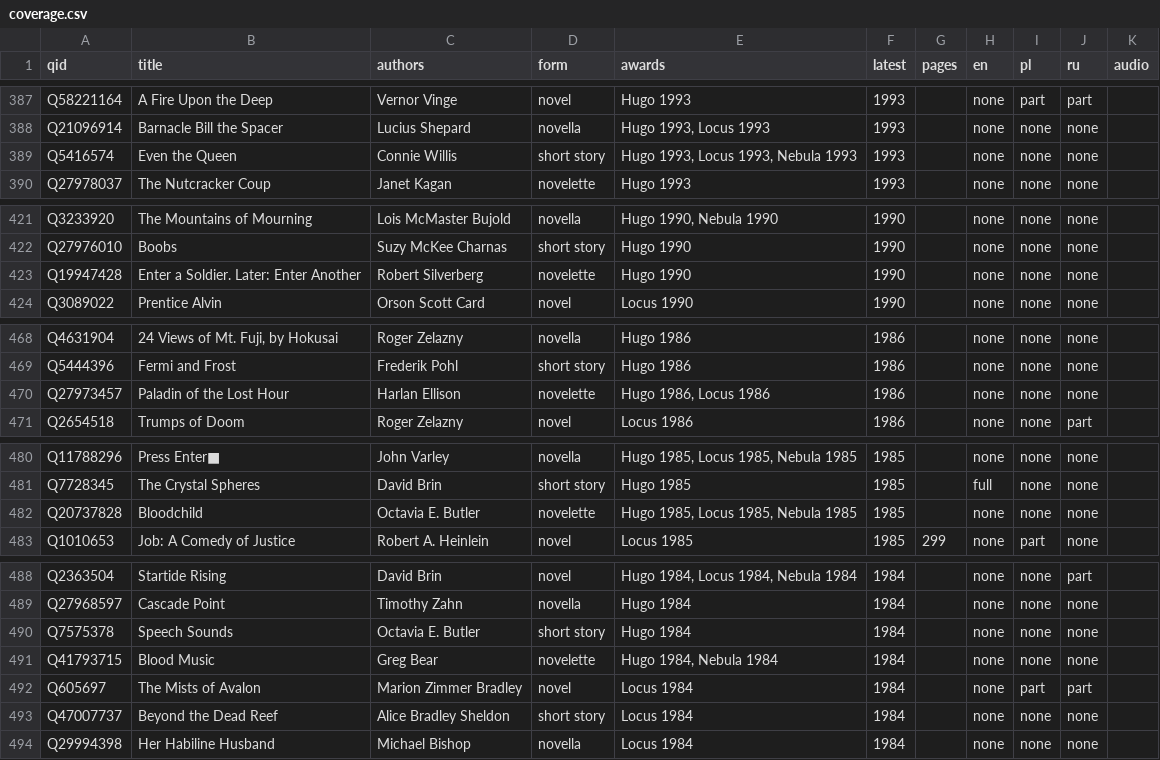
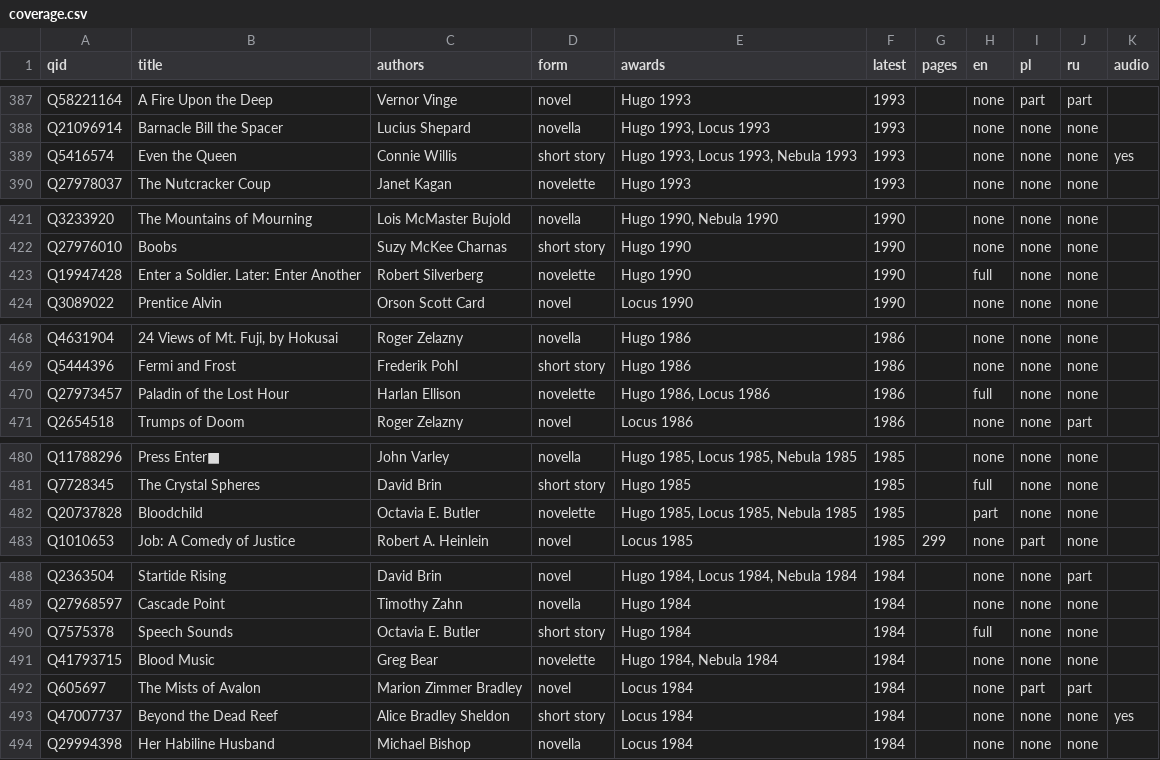
Before and after one commit to foteev/unoebasta, a CSV file: data/coverage.csv, drawn as a sheet; only a part is shown, gaps mark what is left out; the diff covers the shown part only.

```diff
--- a/data/coverage.csv
+++ b/data/coverage.csv
@@ -388,3 +388,3 @@ Q58221164,A Fire Upon the Deep,Vernor Vinge,novel,Hugo 1993,1993,,none,part,part
 Q21096914,Barnacle Bill the Spacer,Lucius Shepard,novella,"Hugo 1993, Locus 1993",1993,,none,none,none,
-Q5416574,Even the Queen,Connie Willis,short story,"Hugo 1993, Locus 1993, Nebula 1993",1993,,none,none,none,
+Q5416574,Even the Queen,Connie Willis,short story,"Hugo 1993, Locus 1993, Nebula 1993",1993,,none,none,none,yes
 Q27978037,The Nutcracker Coup,Janet Kagan,novelette,Hugo 1993,1993,,none,none,none,
@@ -422,3 +422,3 @@ Q3233920,The Mountains of Mourning,Lois McMaster Bujold,novella,"Hugo 1990, Nebu
 Q27976010,Boobs,Suzy McKee Charnas,short story,Hugo 1990,1990,,none,none,none,
-Q19947428,Enter a Soldier. Later: Enter Another,Robert Silverberg,novelette,Hugo 1990,1990,,none,none,none,
+Q19947428,Enter a Soldier. Later: Enter Another,Robert Silverberg,novelette,Hugo 1990,1990,,full,none,none,
 Q3089022,Prentice Alvin,Orson Scott Card,novel,Locus 1990,1990,,none,none,none,
@@ -469,3 +469,3 @@ Q4631904,"24 Views of Mt. Fuji, by Hokusai",Roger Zelazny,novella,Hugo 1986,1986
 Q5444396,Fermi and Frost,Frederik Pohl,short story,Hugo 1986,1986,,none,none,none,
-Q27973457,Paladin of the Lost Hour,Harlan Ellison,novelette,"Hugo 1986, Locus 1986",1986,,none,none,none,
+Q27973457,Paladin of the Lost Hour,Harlan Ellison,novelette,"Hugo 1986, Locus 1986",1986,,full,none,none,
 Q2654518,Trumps of Doom,Roger Zelazny,novel,Locus 1986,1986,,none,none,part,
@@ -481,3 +481,3 @@ Q11788296,Press Enter■,John Varley,novella,"Hugo 1985, Locus 1985, Nebula 1985
 Q7728345,The Crystal Spheres,David Brin,short story,Hugo 1985,1985,,full,none,none,
-Q20737828,Bloodchild,Octavia E. Butler,novelette,"Hugo 1985, Locus 1985, Nebula 1985",1985,,none,none,none,
+Q20737828,Bloodchild,Octavia E. Butler,novelette,"Hugo 1985, Locus 1985, Nebula 1985",1985,,part,none,none,
 Q1010653,Job: A Comedy of Justice,Robert A. Heinlein,novel,Locus 1985,1985,299,none,part,none,
@@ -489,6 +489,6 @@ Q2363504,Startide Rising,David Brin,novel,"Hugo 1984, Locus 1984, Nebula 1984",1
 Q27968597,Cascade Point,Timothy Zahn,novella,Hugo 1984,1984,,none,none,none,
-Q7575378,Speech Sounds,Octavia E. Butler,short story,Hugo 1984,1984,,none,none,none,
+Q7575378,Speech Sounds,Octavia E. Butler,short story,Hugo 1984,1984,,full,none,none,
 Q41793715,Blood Music,Greg Bear,novelette,"Hugo 1984, Nebula 1984",1984,,none,none,none,
 Q605697,The Mists of Avalon,Marion Zimmer Bradley,novel,Locus 1984,1984,,none,part,part,
-Q47007737,Beyond the Dead Reef,Alice Bradley Sheldon,short story,Locus 1984,1984,,none,none,none,
+Q47007737,Beyond the Dead Reef,Alice Bradley Sheldon,short story,Locus 1984,1984,,none,none,none,yes
 Q29994398,Her Habiline Husband,Michael Bishop,novella,Locus 1984,1984,,none,none,none,
```
Also changed, not shown: 12 edited cells elsewhere in this file, 5 other files.
